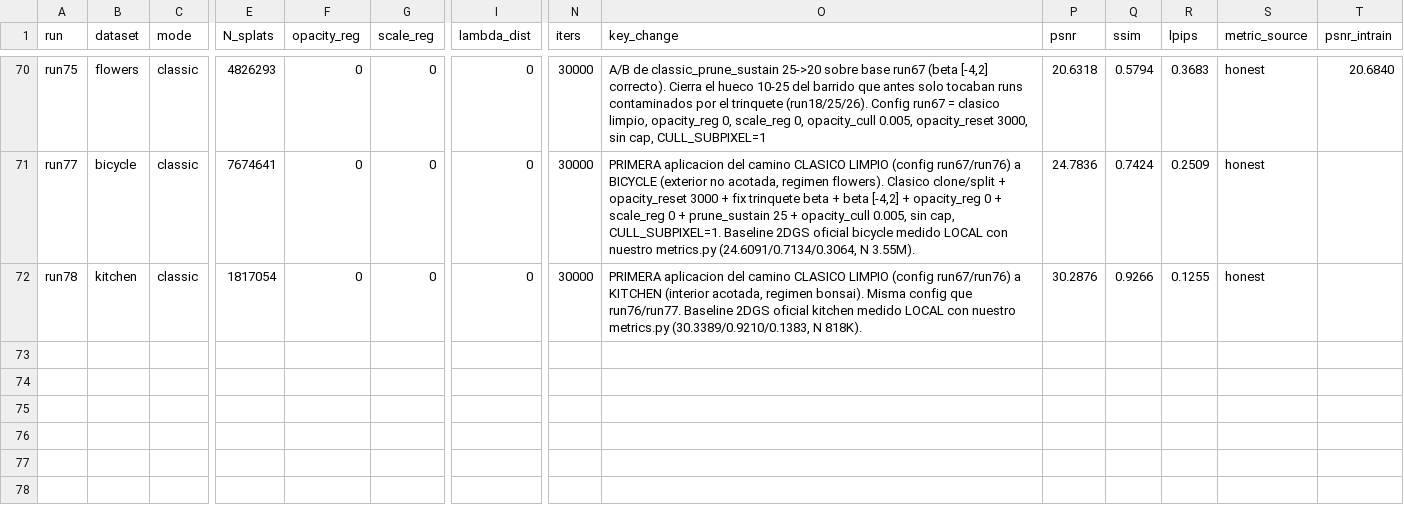
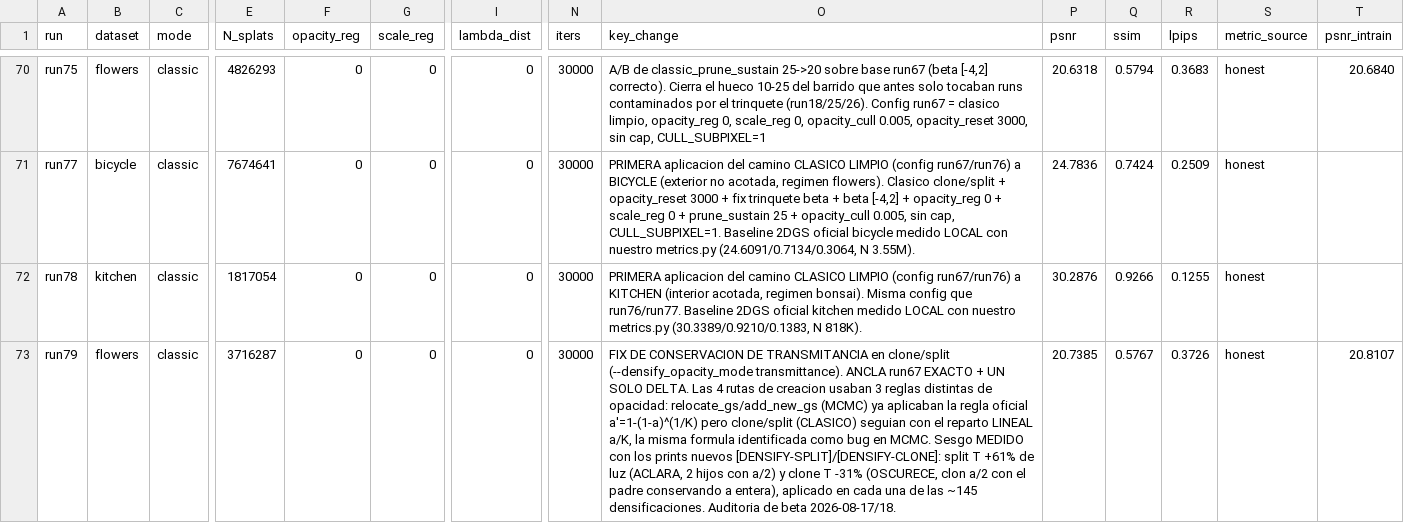
Before and after one commit to elbuho12Jesus/2d-gaussian-splatting-modificate, a CSV file: historial_runs.csv, drawn as a sheet; only a part is shown, gaps mark what is left out; rows hold the shown columns only; the diff names each change by its address in the sheet, - before the commit and + after, or states it on an @@ line.

```diff
--- a/historial_runs.csv
+++ b/historial_runs.csv
+row 73: run79 | flowers | classic | 3716287 | 0 | 0 | 0 | 30000 | FIX DE CONSERVACION DE TRANSMITANCIA en clone/split (--densify_opacity_mode transmittance). ANCLA run67 EXACTO + UN SOLO DELTA. Las 4 rutas de creacion usaban 3 reglas distintas de opacidad: relocate_gs/add_new_gs (MCMC) ya aplicaban la regla oficial a'=1-(1-a)^(1/K) pero clone/split (CLASICO) seguian con el reparto LINEAL a/K, la misma formula identificada como bug en MCMC. Sesgo MEDIDO con los prints nuevos [DENSIFY-SPLIT]/[DENSIFY-CLONE]: split T +61% de luz (ACLARA, 2 hijos con a/2) y clone T -31% (OSCURECE, clon a/2 con el padre conservando a entera), aplicado en cada una de las ~145 densificaciones. Auditoria de beta 2026-08-17/18. | 20.7385 | 0.5767 | 0.3726 | honest | 20.8107
```
Also changed, not shown: 6 other files.
